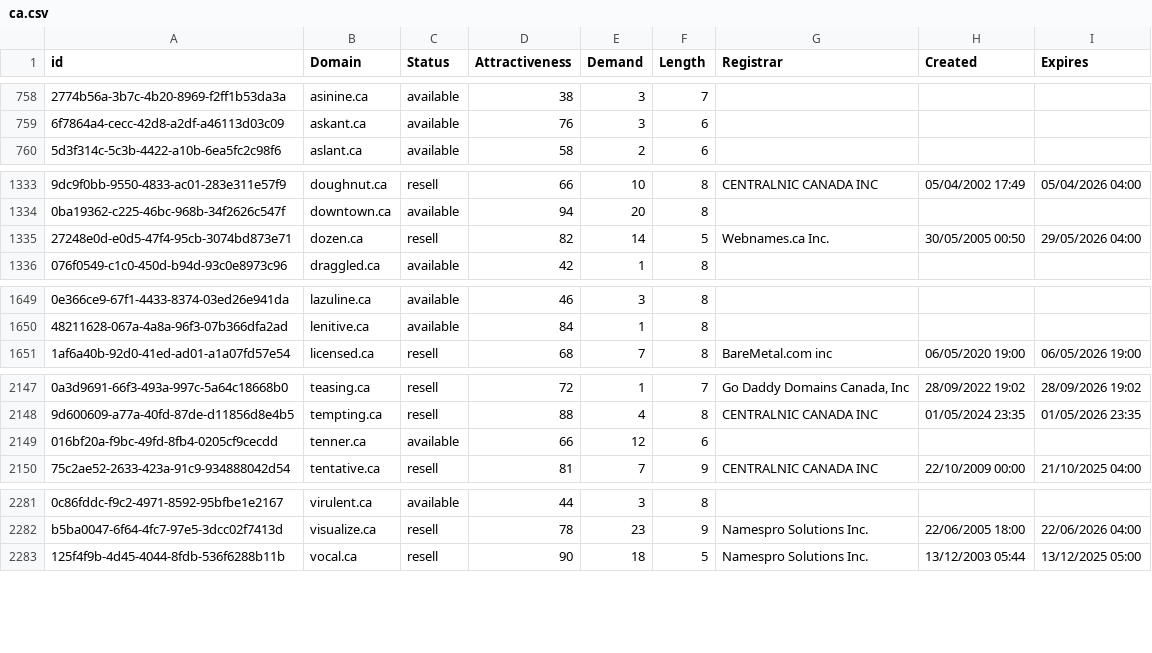
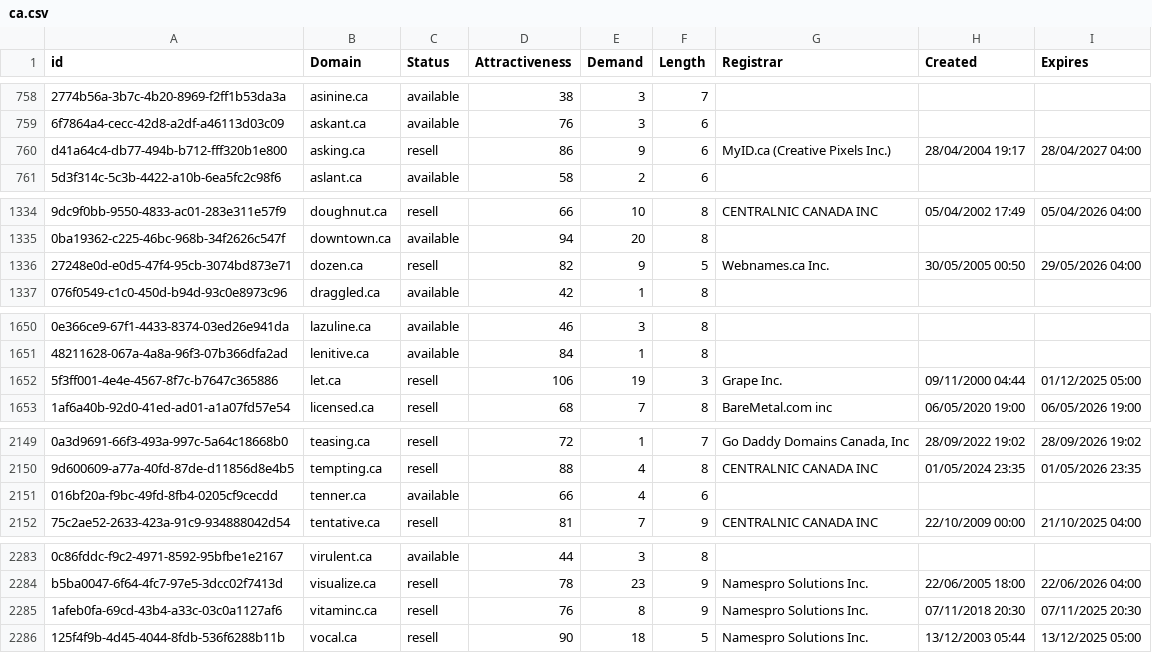
Before and after one commit to UniqueDomains/ca-oneword-domains, a CSV file: ca.csv, drawn as a sheet; only a part is shown, gaps mark what is left out; addresses are those after the commit; the diff covers the shown part only; the diff names each change by its address in the sheet, - before the commit and + after, or states it on an @@ line.

Commit message:
Domains update

```diff
--- a/ca.csv
+++ b/ca.csv
+row 760: d41a64c4-db77-494b-b712-fff320b1e800 | asking.ca | resell | 86 | 9 | 6 | MyID.ca (Creative Pixels Inc.) | 28/04/2004 19:17 | 28/04/2027 04:00
-E1336 (Demand): 14
+E1336 (Demand): 9
+row 1652: 5f3ff001-4e4e-4567-8f7c-b7647c365886 | let.ca | resell | 106 | 19 | 3 | Grape Inc. | 09/11/2000 04:44 | 01/12/2025 05:00
-E2151 (Demand): 12
+E2151 (Demand): 4
+row 2285: 1afeb0fa-69cd-43b4-a33c-03c0a1127af6 | vitaminc.ca | resell | 76 | 8 | 9 | Namespro Solutions Inc. | 07/11/2018 20:30 | 07/11/2025 20:30
```
Also changed, not shown: 3 edited cells elsewhere in this file, 2 other files.
